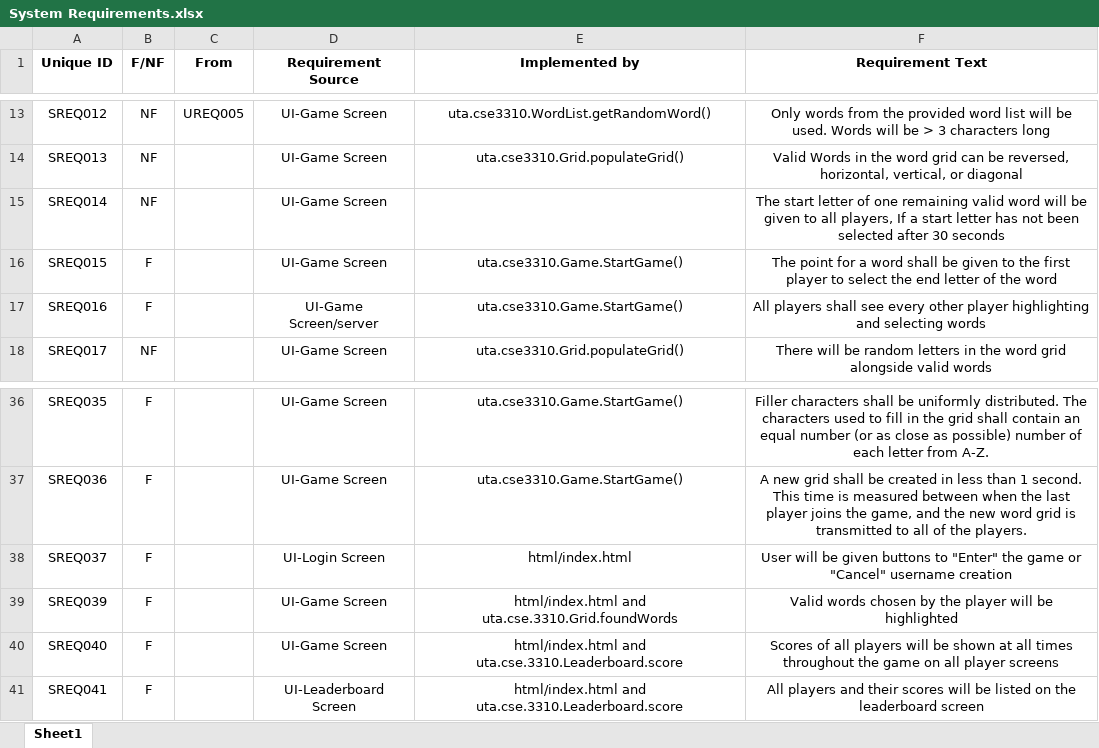
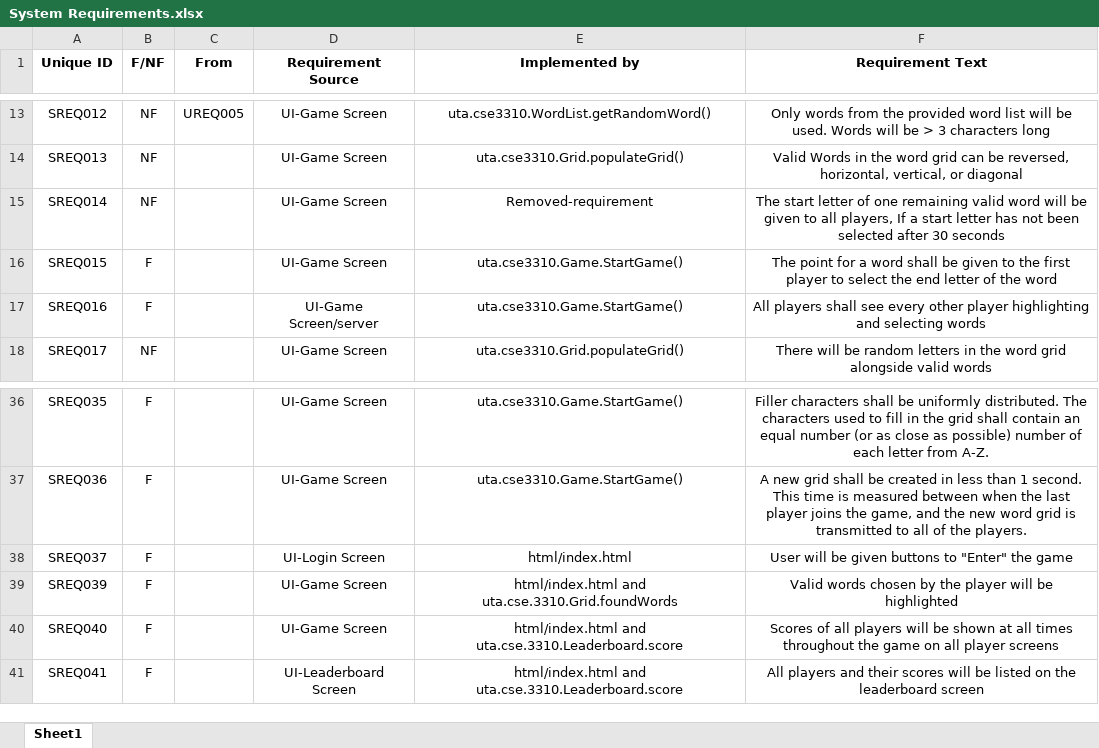
Before and after one commit to utastudents/cse3310_sp24_group_12, an Excel workbook: docs/System Requirements.xlsx, sheet Sheet1, drawn as a sheet; only a part is shown, gaps mark what is left out; values as stored, in another font and other column widths than the file's, no borders; the diff names each change by its address in the sheet, - before the commit and + after, or states it on an @@ line.

Commit message:
updated requirments

```diff
--- a/docs/System Requirements.xlsx (sheet Sheet1)
+++ b/docs/System Requirements.xlsx (sheet Sheet1)
-E15 (Implemented by): (empty)
+E15 (Implemented by): Removed-requirement
-F38 (Requirement Text): …the game or "Cancel" username creation
+F38 (Requirement Text): …the game
```
